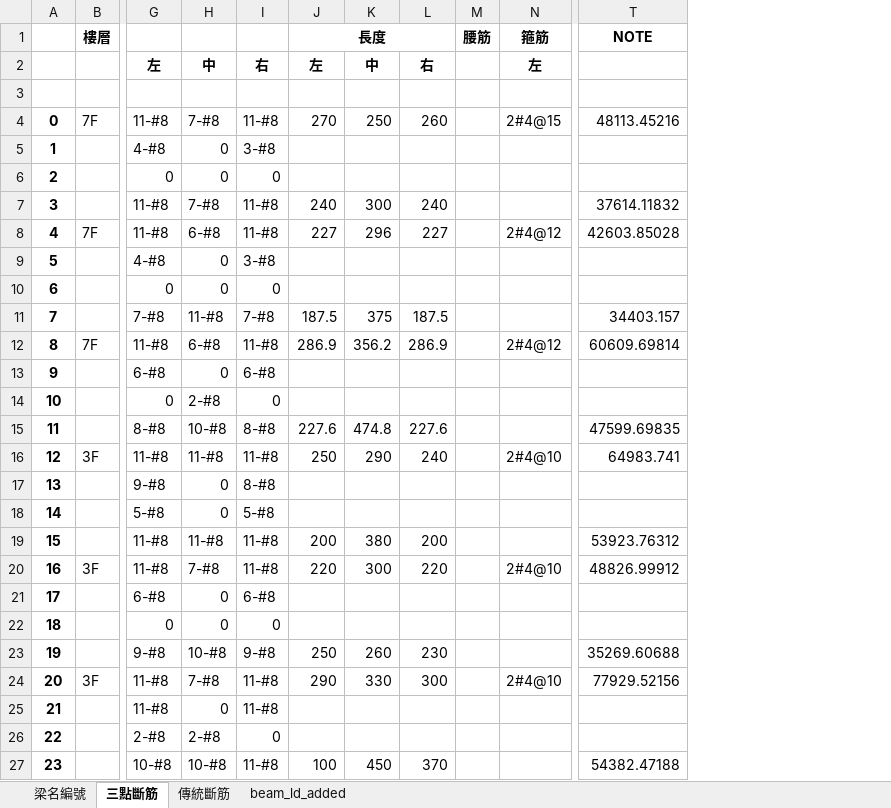
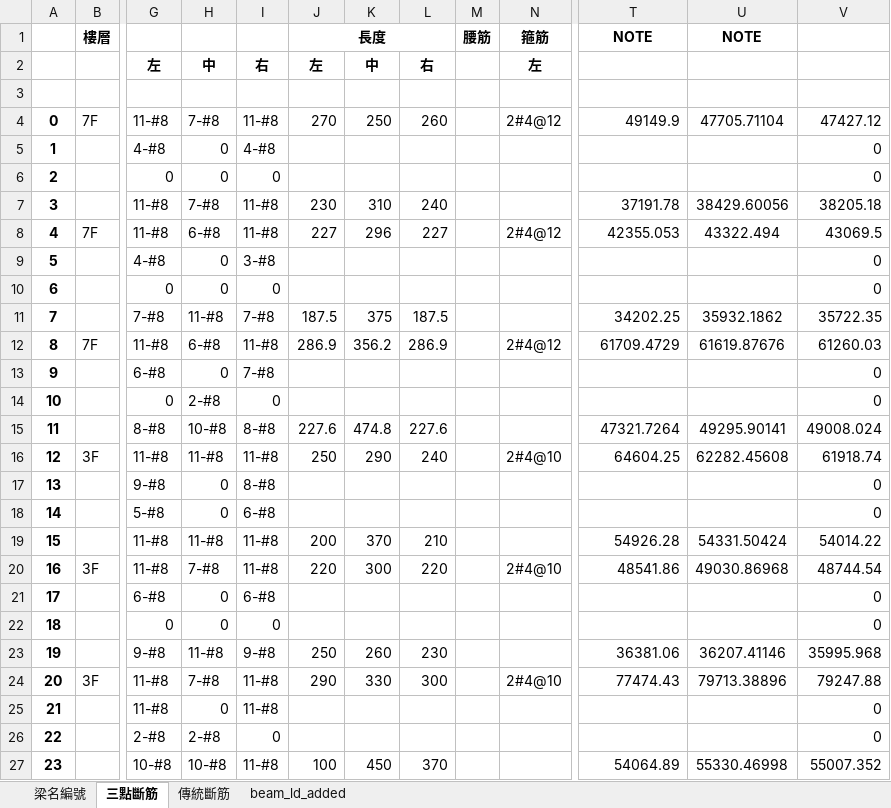
Before and after one commit to skyran1278/VbaProject, an Excel workbook: 20180126_SmartCut/LinearCut/dataset/first_run.xlsx, sheet 三點斷筋, drawn as a sheet; only a part is shown, gaps mark what is left out; values as stored, in another font and other column widths than the file's, no borders; the diff names each change by its address in the sheet, - before the commit and + after, or states it on an @@ line.

```diff
--- a/20180126_SmartCut/LinearCut/dataset/first_run.xlsx (sheet 三點斷筋)
+++ b/20180126_SmartCut/LinearCut/dataset/first_run.xlsx (sheet 三點斷筋)
+column U (NOTE), rows 4-27: 47705.71104 |  |  | 38429.60056 | 43322.494 |  |  | 35932.1862 | 61619.87676 |  |  | 49295.90141 | 62282.45608 |  |  | 54331.50424 | 49030.86968 |  |  | 36207.41146 | 79713.38896 |  |  | 55330.46998
+column V, rows 4-27: 47427.12 | 0 | 0 | 38205.18 | 43069.5 | 0 | 0 | 35722.35 | 61260.03 | 0 | 0 | 49008.024 | 61918.74 | 0 | 0 | 54014.22 | 48744.54 | 0 | 0 | 35995.968 | 79247.88 | 0 | 0 | 55007.352
-N4 (箍筋): 2#4@15
+N4 (箍筋): 2#4@12
-T4 (NOTE): 48113.45216
+T4 (NOTE): 49149.9
-I5: 3-#8
+I5: 4-#8
-J7 (長度): 240
+J7 (長度): 230
-K7: 300
+K7: 310
-T7 (NOTE): 37614.11832
+T7 (NOTE): 37191.78
-T8 (NOTE): 42603.85028
+T8 (NOTE): 42355.053
-T11 (NOTE): 34403.157
+T11 (NOTE): 34202.25
-T12 (NOTE): 60609.69814
+T12 (NOTE): 61709.4729
-I13: 6-#8
+I13: 7-#8
-T15 (NOTE): 47599.69835
+T15 (NOTE): 47321.7264
-T16 (NOTE): 64983.741
+T16 (NOTE): 64604.25
-I18: 5-#8
+I18: 6-#8
-K19: 380
+K19: 370
-L19: 200
+L19: 210
-T19 (NOTE): 53923.76312
+T19 (NOTE): 54926.28
-T20 (NOTE): 48826.99912
+T20 (NOTE): 48541.86
-H23: 10-#8
+H23: 11-#8
-T23 (NOTE): 35269.60688
+T23 (NOTE): 36381.06
-T24 (NOTE): 77929.52156
+T24 (NOTE): 77474.43
-T27 (NOTE): 54382.47188
+T27 (NOTE): 54064.89
```
Also changed, not shown: sheet beam_ld_added, sheet 傳統斷筋, 2 other files.
